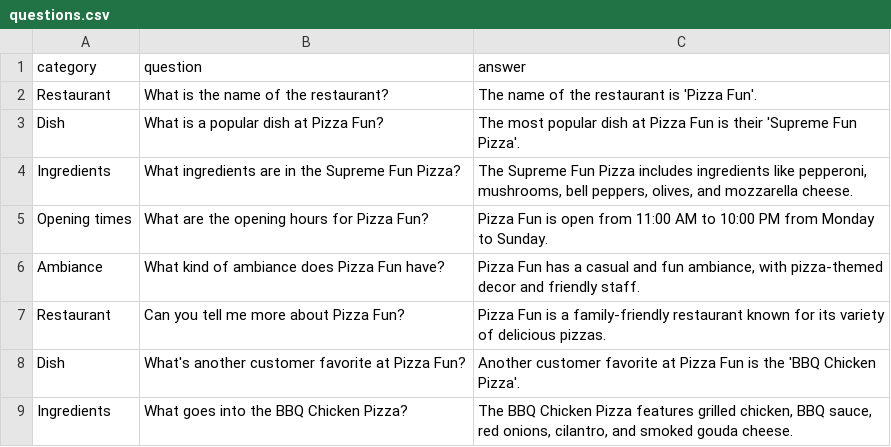
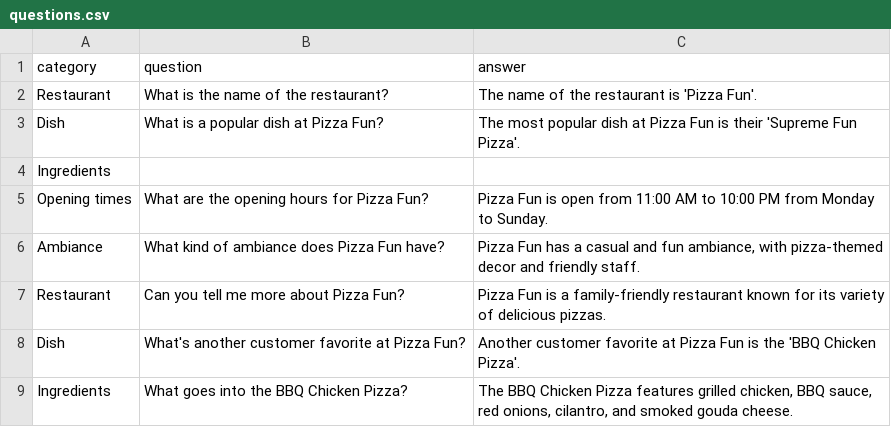
Before and after one commit to Coding-Crashkurse/Embeddings-Visualizer, a CSV file: questions.csv, drawn as a sheet; only a part is shown; removed rows and columns are numbered as before the commit, all else as after; the diff names each change by its address in the sheet, - before the commit and + after, or states it on an @@ line.

Commit message:
allow dropping duplicates

```diff
--- a/questions.csv
+++ b/questions.csv
-row 4: Ingredients | What ingredients are in the Supreme Fun Pizza? | The Supreme Fun Pizza includes ingredients like pepperoni, mushrooms, bell peppers, olives, and mozzarella cheese.
+row 4: Ingredients
```
